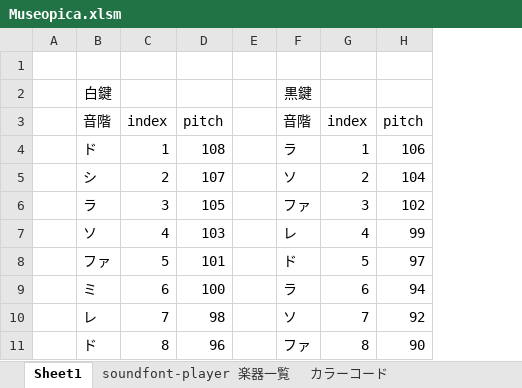
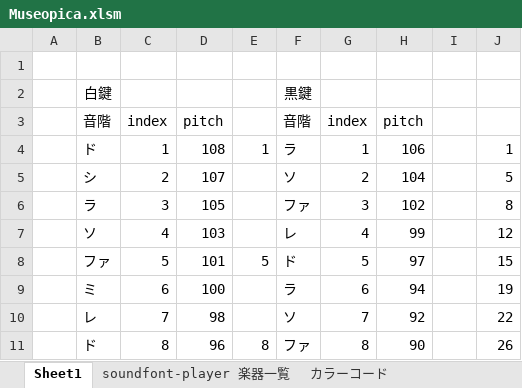
Before and after one commit to vscprogramming/Museopica, an Excel workbook: memo/Museopica.xlsm, sheet Sheet1, drawn as a sheet; only a part is shown; values as stored, in another font and other column widths than the file's, no borders; removed rows and columns are numbered as before the commit, all else as after; the diff names each change by its address in the sheet, - before the commit and + after, or states it on an @@ line.

Commit message:
Update Museopica.xlsm

```diff
--- a/memo/Museopica.xlsm (sheet Sheet1)
+++ b/memo/Museopica.xlsm (sheet Sheet1)
-column E, empty
+column E, rows 4-11: 1 |  |  |  | 5 |  |  | 8
+column I, empty
+column J, rows 4-11: 1 | 5 | 8 | 12 | 15 | 19 | 22 | 26
```
